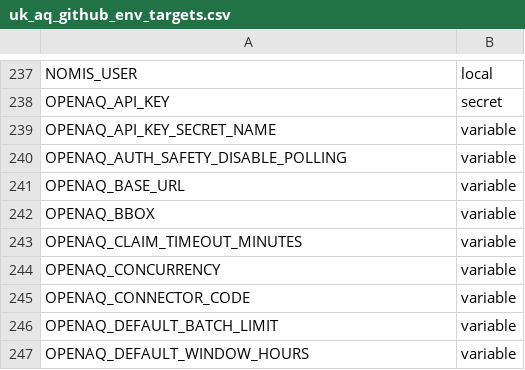
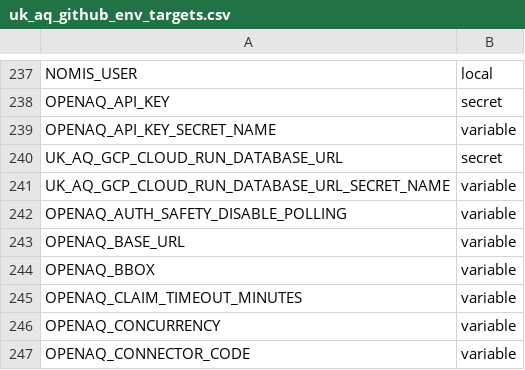
Before and after one commit to UK-AQ/uk-aq-ingest, a CSV file: config/uk_aq_github_env_targets.csv, drawn as a sheet; only a part is shown, gaps mark what is left out; the shorter side is filled out with more unchanged rows; the diff names each change by its address in the sheet, - before the commit and + after, or states it on an @@ line.

```diff
--- a/config/uk_aq_github_env_targets.csv
+++ b/config/uk_aq_github_env_targets.csv
+row 240: UK_AQ_GCP_CLOUD_RUN_DATABASE_URL | secret
+row 241: UK_AQ_GCP_CLOUD_RUN_DATABASE_URL_SECRET_NAME | variable
```
Also changed, not shown: 4 other files.
